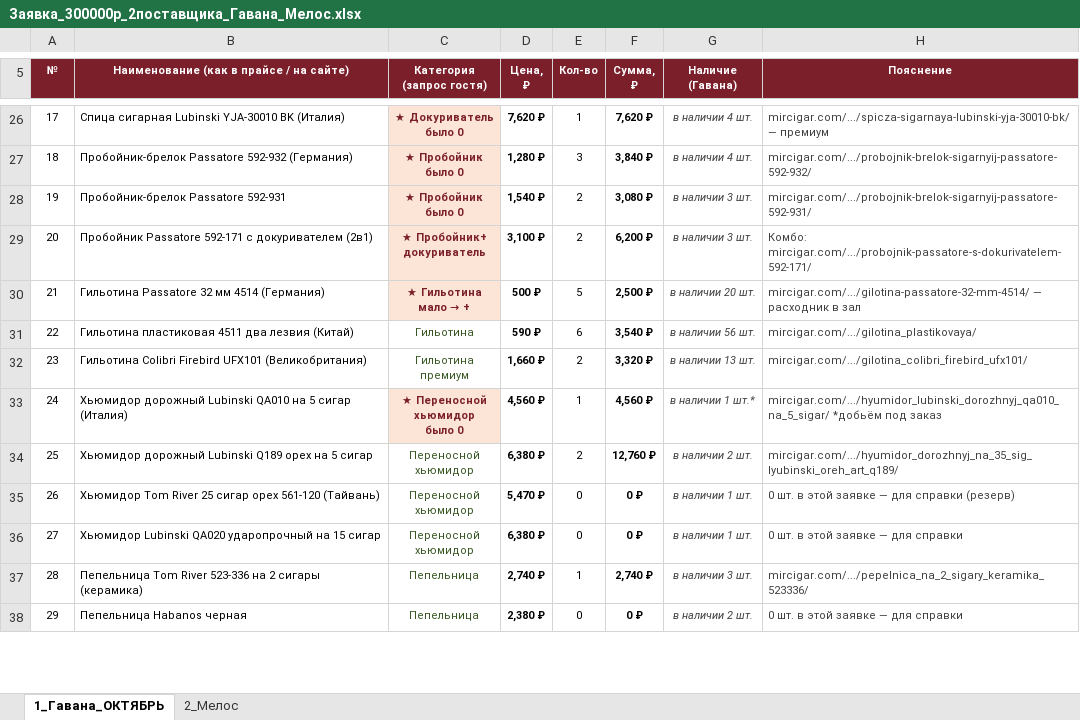
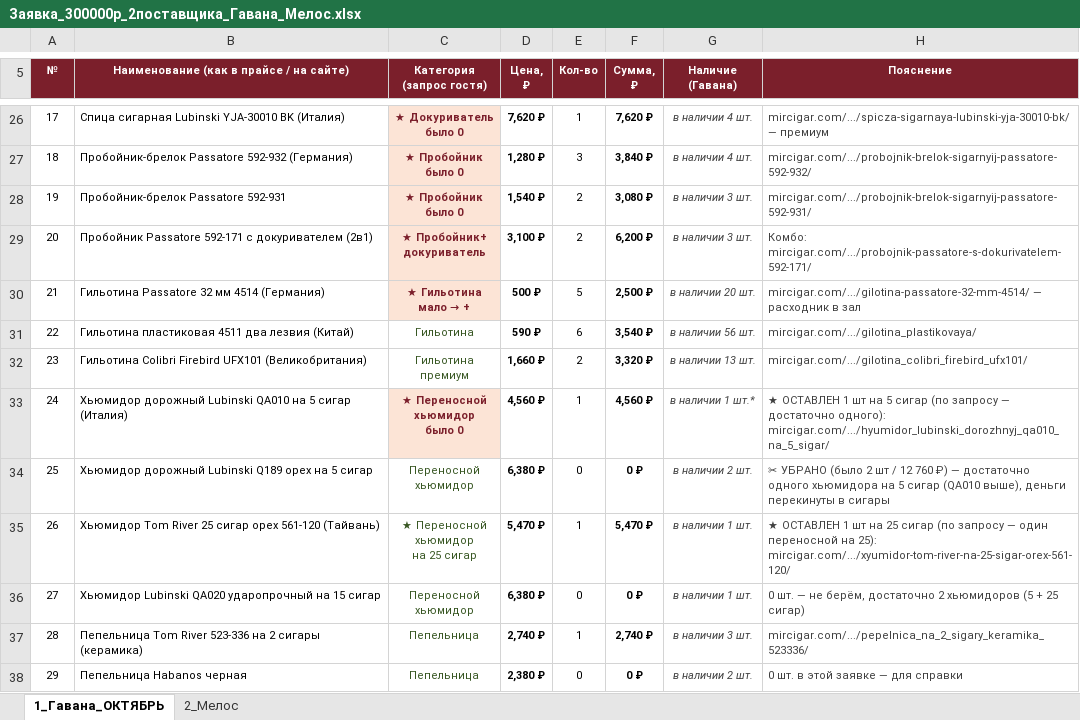
Before and after one commit to navruzhusainov-commits/sigar-zak, an Excel workbook: Заявка_300000р_2поставщика_Гавана_Мелос.xlsx, sheet 1_Гавана_ОКТЯБРЬ, drawn as a sheet; only a part is shown, gaps mark what is left out; values as stored, in another font and other column widths than the file's, no borders; ↵ is a line break in a cell; the diff covers the shown part only; the diff names each change by its address in the sheet, - before the commit and + after, or states it on an @@ line.

Commit message:
Хьюмидоры сокращены до 2 шт (1× на 5 сигар QA010 4560₽ + 1× на 25 Tom River 5470₽), экономия 7290₽ перекинута в +5 сигар (Romeo +1, Gurkha Royal +1, Caldwell Magnum +1, Joya Black +1, Principle +1). Итог: Гавана 227700₽ + Мелос 72300₽ = 300000₽
Co-authored-by: arena-agent <297053741+arena-agent@users.noreply.github.com>

```diff
--- a/Заявка_300000р_2поставщика_Гавана_Мелос.xlsx (sheet 1_Гавана_ОКТЯБРЬ)
+++ b/Заявка_300000р_2поставщика_Гавана_Мелос.xlsx (sheet 1_Гавана_ОКТЯБРЬ)
-H33 (Пояснение): mircigar.com/.../hyumidor_lubinski_dorozhnyj_qa010_na_5_sigar/ *добьём под заказ
+H33 (Пояснение): ★ ОСТАВЛЕН 1 шт на 5 сигар (по запросу — достаточно одного): mircigar.com/.../hyumidor_lubinski_dorozhnyj_qa010_na_5_sigar/
-E34 (Кол-во): 2
+E34 (Кол-во): 0
-F34 (Сумма, ₽): 12,760 ₽
+F34 (Сумма, ₽): 0 ₽
-H34 (Пояснение): mircigar.com/.../hyumidor_dorozhnyj_na_35_sig_lyubinski_oreh_art_q189/
+H34 (Пояснение): ✂ УБРАНО (было 2 шт / 12 760 ₽) — достаточно одного хьюмидора на 5 сигар (QA010 выше), деньги перекинуты в сигары
-C35 (Категория (запрос гостя)): Переносной ↵ хьюмидор
+C35 (Категория (запрос гостя)): ★ Переносной ↵ хьюмидор ↵ на 25 сигар
-E35 (Кол-во): 0
+E35 (Кол-во): 1
-F35 (Сумма, ₽): 0 ₽
+F35 (Сумма, ₽): 5,470 ₽
-H35 (Пояснение): 0 шт. в этой заявке — для справки (резерв)
+H35 (Пояснение): ★ ОСТАВЛЕН 1 шт на 25 сигар (по запросу — один переносной на 25): mircigar.com/.../xyumidor-tom-river-na-25-sigar-orex-561-120/
-H36 (Пояснение): 0 шт. в этой заявке — для справки
+H36 (Пояснение): 0 шт. — не берём, достаточно 2 хьюмидоров (5 + 25 сигар)
```
Also changed, not shown: 1 added row, 1 removed row and 11 edited cells elsewhere in this sheet, sheet 2_Мелос.
